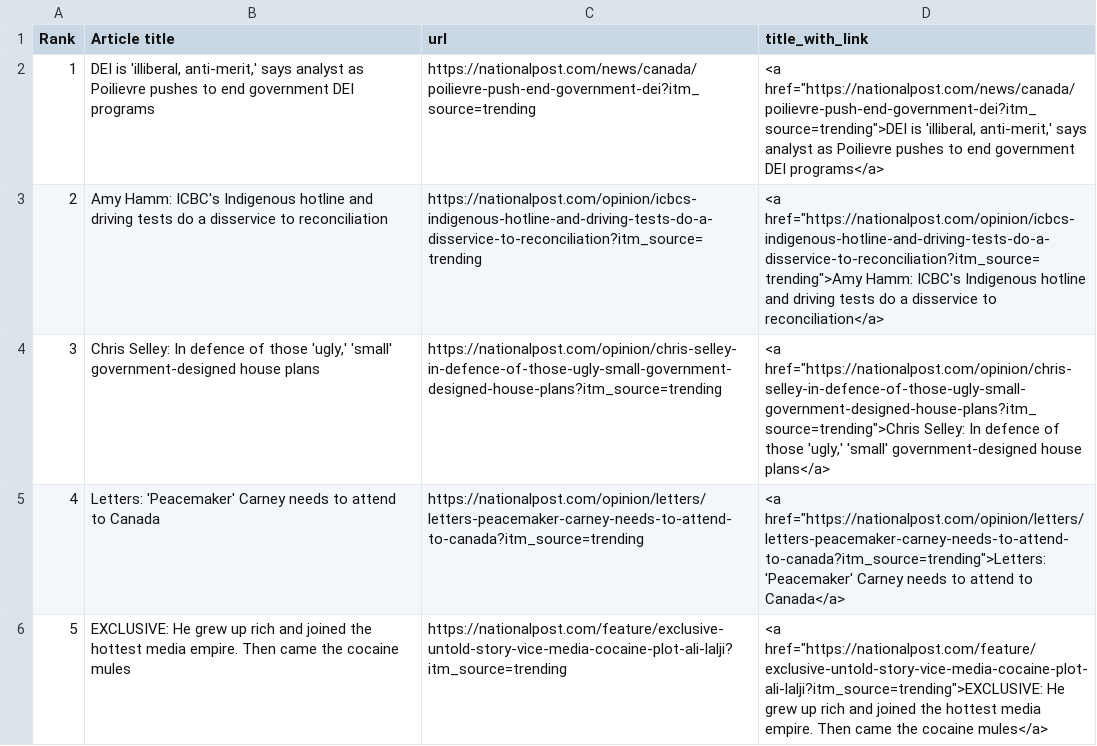
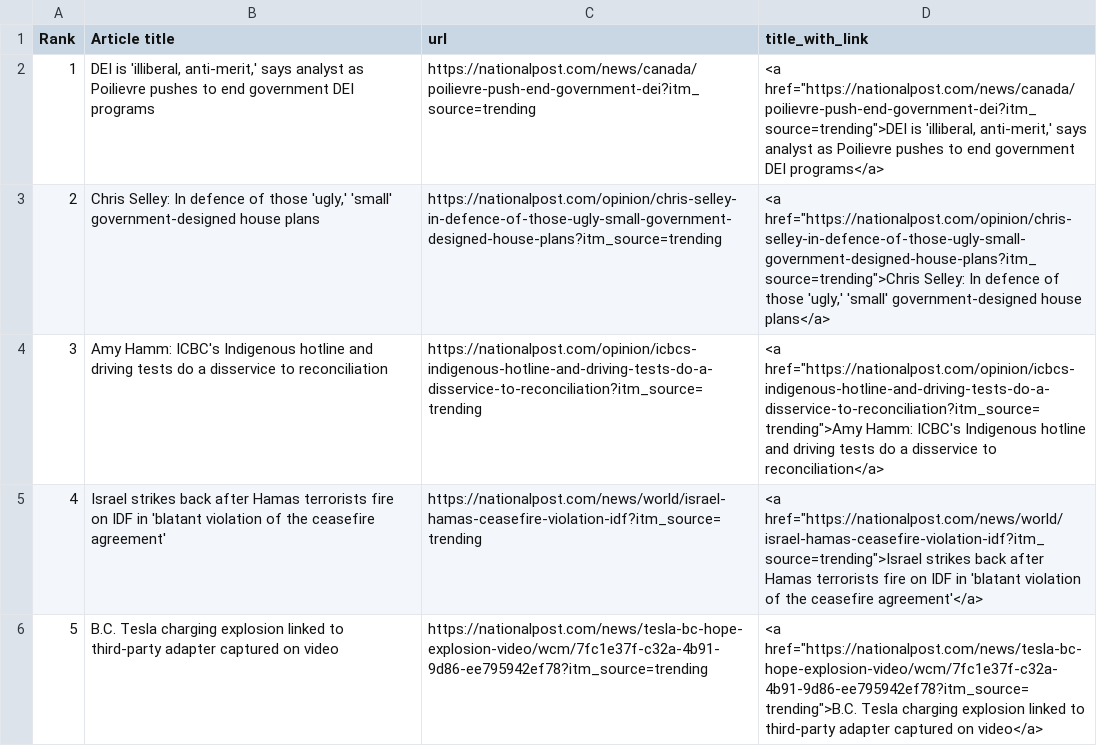
Before and after one commit to caoramckenna/canada-news-trending-stories, a CSV file: NationalPostScrape.csv, drawn as a sheet.

```diff
--- a/NationalPostScrape.csv
+++ b/NationalPostScrape.csv
@@ -2,5 +2,5 @@ Rank,Article title,url,title_with_link
 1,"DEI is 'illiberal, anti-merit,' says analyst as Poilievre pushes to end government DEI programs",https://nationalpost.com/news/canada/poilievre-push-end-government-dei?itm_source=trending,"<a href=""https://nationalpost.com/news/canada/poilievre-push-end-government-dei?itm_source=trending"">DEI is 'illiberal, anti-merit,' says analyst as Poilievre pushes to end government DEI programs</a>"
-2,Amy Hamm: ICBC's Indigenous hotline and driving tests do a disservice to reconciliation,https://nationalpost.com/opinion/icbcs-indigenous-hotline-and-driving-tests-do-a-disservice-to-reconciliation?itm_source=trending,"<a href=""https://nationalpost.com/opinion/icbcs-indigenous-hotline-and-driving-tests-do-a-disservice-to-reconciliation?itm_source=trending"">Amy Hamm: ICBC's Indigenous hotline and driving tests do a disservice to reconciliation</a>"
-3,"Chris Selley: In defence of those 'ugly,' 'small' government-designed house plans",https://nationalpost.com/opinion/chris-selley-in-defence-of-those-ugly-small-government-designed-house-plans?itm_source=trending,"<a href=""https://nationalpost.com/opinion/chris-selley-in-defence-of-those-ugly-small-government-designed-house-plans?itm_source=trending"">Chris Selley: In defence of those 'ugly,' 'small' government-designed house plans</a>"
-4,Letters: 'Peacemaker' Carney needs to attend to Canada,https://nationalpost.com/opinion/letters/letters-peacemaker-carney-needs-to-attend-to-canada?itm_source=trending,"<a href=""https://nationalpost.com/opinion/letters/letters-peacemaker-carney-needs-to-attend-to-canada?itm_source=trending"">Letters: 'Peacemaker' Carney needs to attend to Canada</a>"
-5,EXCLUSIVE: He grew up rich and joined the hottest media empire. Then came the cocaine mules,https://nationalpost.com/feature/exclusive-untold-story-vice-media-cocaine-plot-ali-lalji?itm_source=trending,"<a href=""https://nationalpost.com/feature/exclusive-untold-story-vice-media-cocaine-plot-ali-lalji?itm_source=trending"">EXCLUSIVE: He grew up rich and joined the hottest media empire. Then came the cocaine mules</a>"
+2,"Chris Selley: In defence of those 'ugly,' 'small' government-designed house plans",https://nationalpost.com/opinion/chris-selley-in-defence-of-those-ugly-small-government-designed-house-plans?itm_source=trending,"<a href=""https://nationalpost.com/opinion/chris-selley-in-defence-of-those-ugly-small-government-designed-house-plans?itm_source=trending"">Chris Selley: In defence of those 'ugly,' 'small' government-designed house plans</a>"
+3,Amy Hamm: ICBC's Indigenous hotline and driving tests do a disservice to reconciliation,https://nationalpost.com/opinion/icbcs-indigenous-hotline-and-driving-tests-do-a-disservice-to-reconciliation?itm_source=trending,"<a href=""https://nationalpost.com/opinion/icbcs-indigenous-hotline-and-driving-tests-do-a-disservice-to-reconciliation?itm_source=trending"">Amy Hamm: ICBC's Indigenous hotline and driving tests do a disservice to reconciliation</a>"
+4,Israel strikes back after Hamas terrorists fire on IDF in 'blatant violation of the ceasefire agreement',https://nationalpost.com/news/world/israel-hamas-ceasefire-violation-idf?itm_source=trending,"<a href=""https://nationalpost.com/news/world/israel-hamas-ceasefire-violation-idf?itm_source=trending"">Israel strikes back after Hamas terrorists fire on IDF in 'blatant violation of the ceasefire agreement'</a>"
+5,B.C. Tesla charging explosion linked to third-party adapter captured on video,https://nationalpost.com/news/tesla-bc-hope-explosion-video/wcm/7fc1e37f-c32a-4b91-9d86-ee795942ef78?itm_source=trending,"<a href=""https://nationalpost.com/news/tesla-bc-hope-explosion-video/wcm/7fc1e37f-c32a-4b91-9d86-ee795942ef78?itm_source=trending"">B.C. Tesla charging explosion linked to third-party adapter captured on video</a>"
```
Also changed, not shown: CTVScrape.csv, GlobeAndMailScrape.csv, 4 other files.
